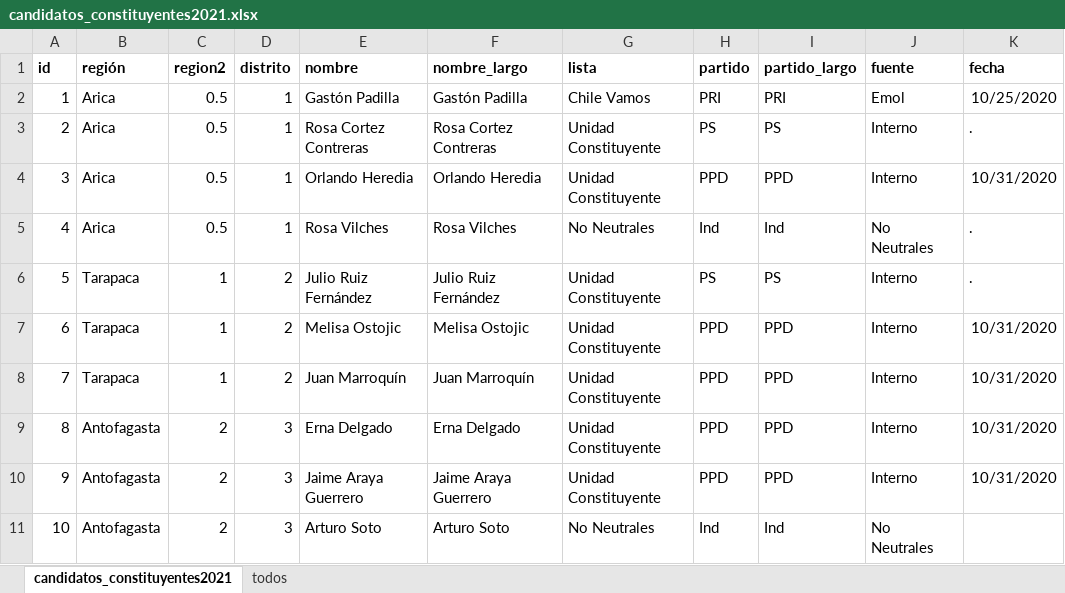
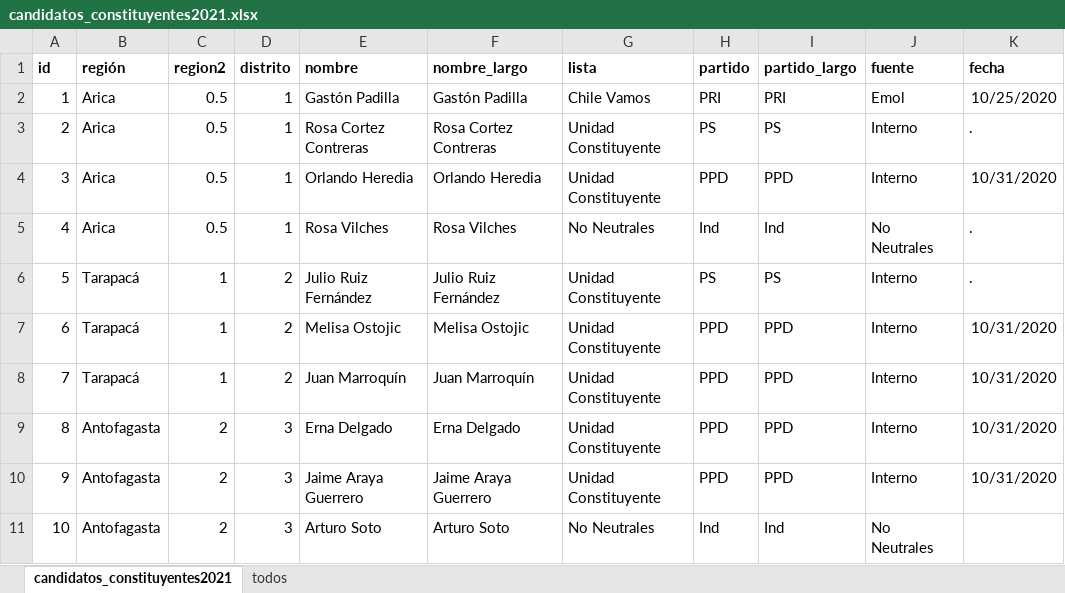
Before and after one commit to tresquintos/candidatos, an Excel workbook: constituyentes 2021/candidatos_constituyentes2021.xlsx, sheet candidatos_constituyentes2021, drawn as a sheet; only a part is shown; values as stored, in another font and other column widths than the file's, no borders; the diff names each change by its address in the sheet, - before the commit and + after, or states it on an @@ line.

```diff
--- a/constituyentes 2021/candidatos_constituyentes2021.xlsx (sheet candidatos_constituyentes2021)
+++ b/constituyentes 2021/candidatos_constituyentes2021.xlsx (sheet candidatos_constituyentes2021)
-B6:B8 (región): Tarapaca
+B6:B8 (región): Tarapacá
```
Also changed, not shown: 1 other file.
